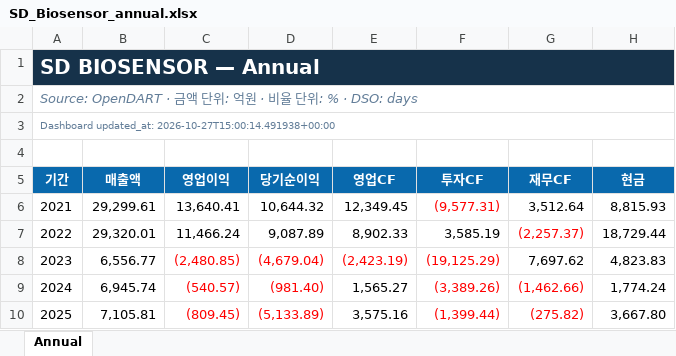
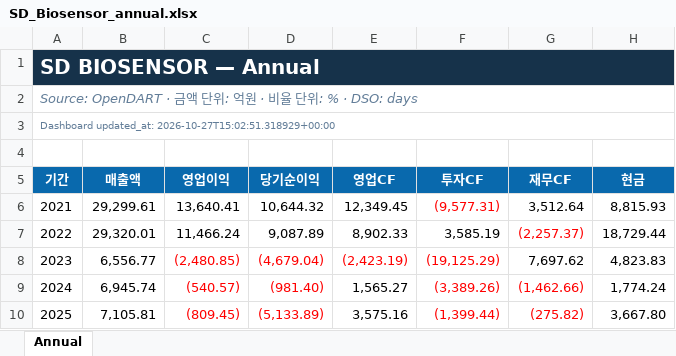
Before and after one commit to jinawinwin/Dart_SDbio, an Excel workbook: downloads/SD_Biosensor_annual.xlsx, sheet Annual, drawn as a sheet; only a part is shown; values as stored, in another font and other column widths than the file's, no borders; the diff names each change by its address in the sheet, - before the commit and + after, or states it on an @@ line.

```diff
--- a/downloads/SD_Biosensor_annual.xlsx (sheet Annual)
+++ b/downloads/SD_Biosensor_annual.xlsx (sheet Annual)
-A3 (기간): Dashboard updated_at: 2026-10-27T15:00:14.491938+00:00
+A3 (기간): Dashboard updated_at: 2026-10-27T15:02:51.318929+00:00
```
Also changed, not shown: downloads/SD_Biosensor_half_year.xlsx, downloads/SD_Biosensor_quarterly.xlsx, 1 other file.
